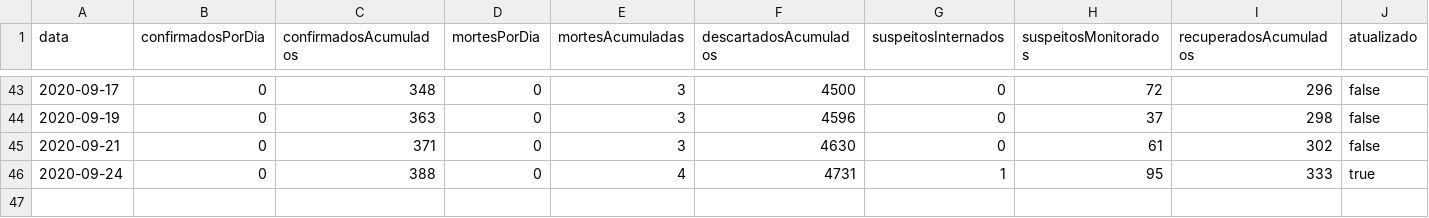
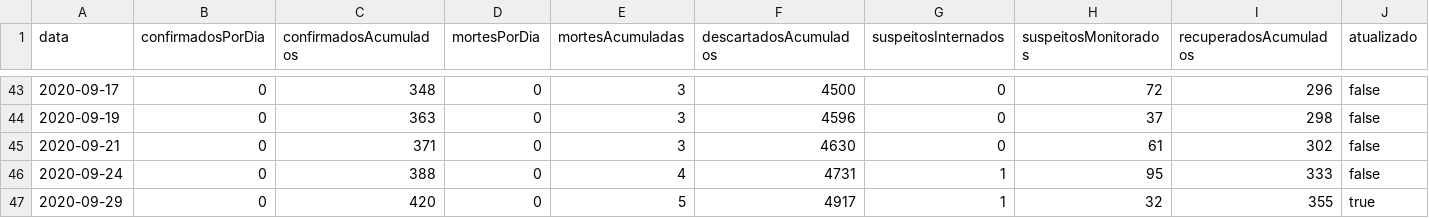
Before and after one commit to Honteq/covidcorrente, a CSV file: dados_covid19_casospordata.csv, drawn as a sheet; only a part is shown, gaps mark what is left out.

Commit message:
Update dados_covid19_casospordata.csv

```diff
--- a/dados_covid19_casospordata.csv
+++ b/dados_covid19_casospordata.csv
@@ -45,2 +45,3 @@ data,confirmadosPorDia,confirmadosAcumulados,mortesPorDia,mortesAcumuladas,desca
 2020-09-21,0,371,0,3,4630,0,61,302,false
-2020-09-24,0,388,0,4,4731,1,95,333,true
+2020-09-24,0,388,0,4,4731,1,95,333,false
+2020-09-29,0,420,0,5,4917,1,32,355,true
```
